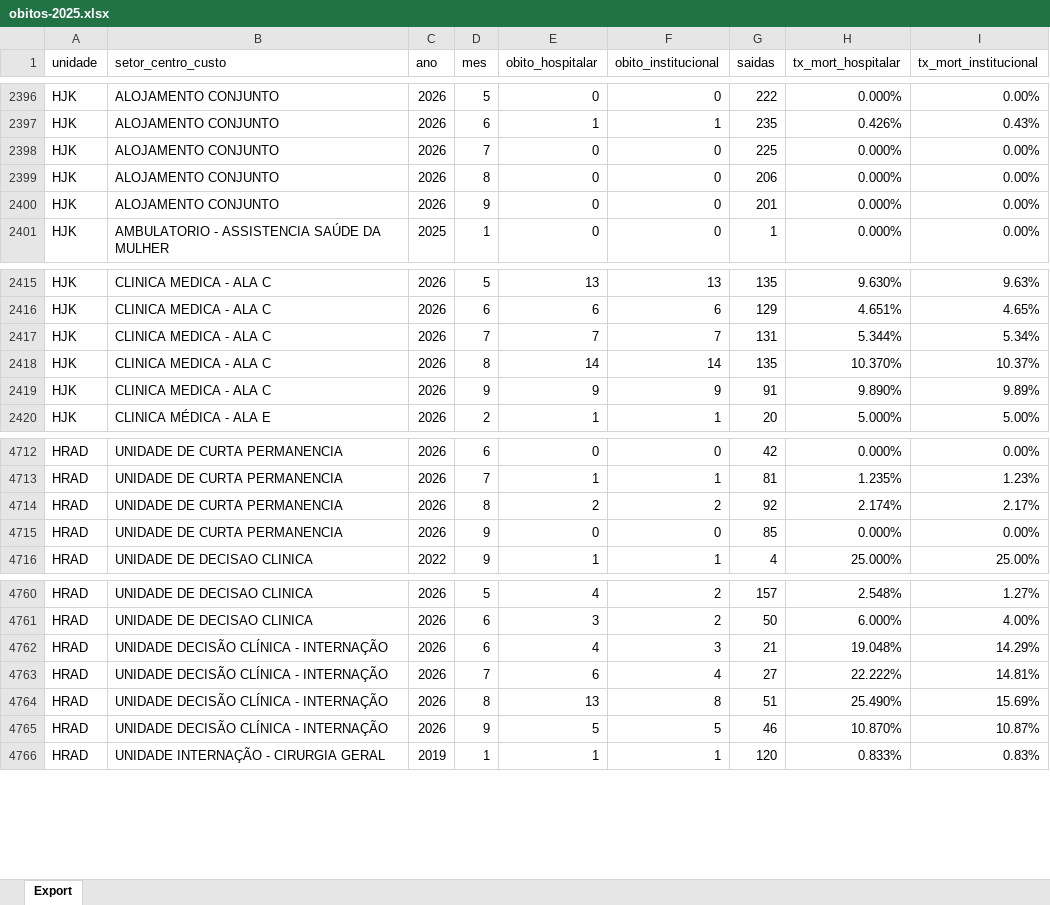
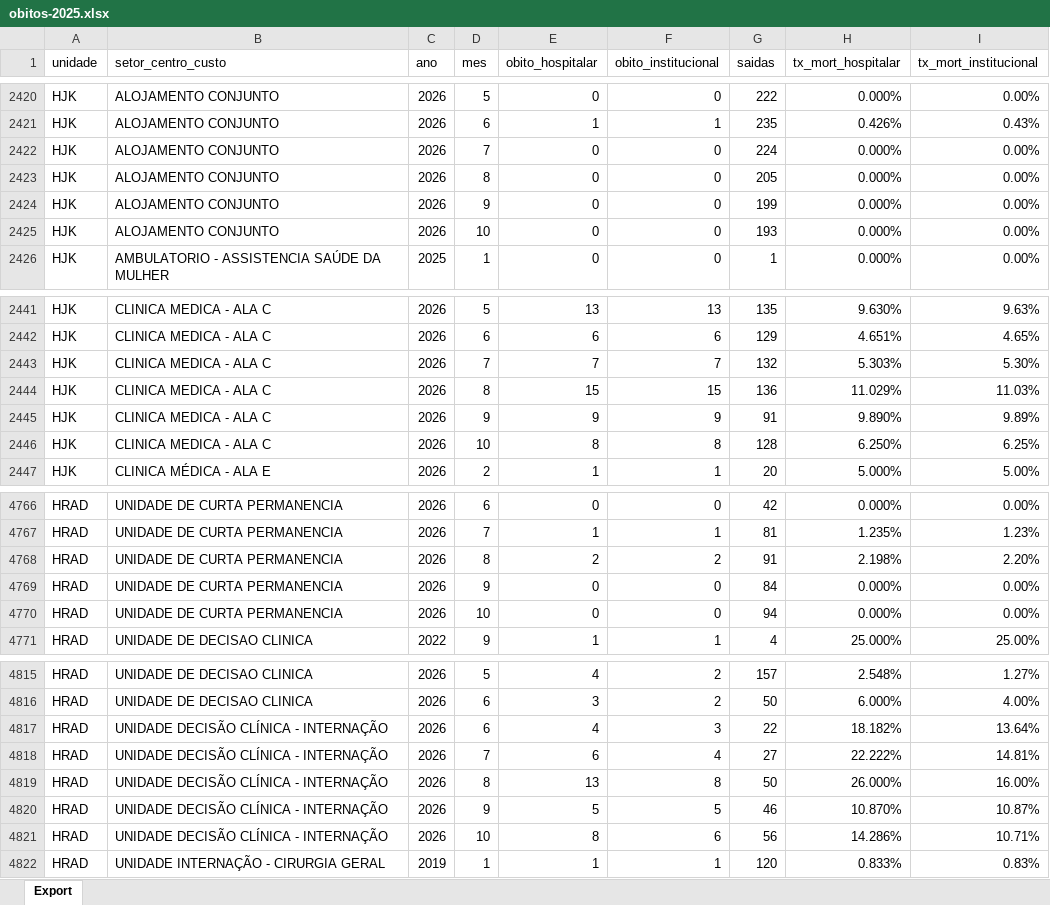
Before and after one commit to transparencia-mg/fhemig_obitos-hospitalares-institucionais, an Excel workbook: upload/obitos-2025.xlsx, sheet Export, drawn as a sheet; only a part is shown, gaps mark what is left out; values as stored, in another font and other column widths than the file's, no borders; addresses are those after the commit; the diff covers the shown part only; the diff names each change by its address in the sheet, - before the commit and + after, or states it on an @@ line.

Commit message:
Carregando dados de outubro/2026

```diff
--- a/upload/obitos-2025.xlsx (sheet Export)
+++ b/upload/obitos-2025.xlsx (sheet Export)
-G2422 (saidas): 225
+G2422 (saidas): 224
-G2423 (saidas): 206
+G2423 (saidas): 205
-G2424 (saidas): 201
+G2424 (saidas): 199
+row 2425: HJK | ALOJAMENTO CONJUNTO | 2026 | 10 | 0 | 0 | 193 | 0.000% | 0.00%
-G2443 (saidas): 131
+G2443 (saidas): 132
-H2443 (tx_mort_hospitalar): 5.344%
+H2443 (tx_mort_hospitalar): 5.303%
-I2443 (tx_mort_institucional): 5.34%
+I2443 (tx_mort_institucional): 5.30%
-E2444 (obito_hospitalar): 14
+E2444 (obito_hospitalar): 15
-F2444 (obito_institucional): 14
+F2444 (obito_institucional): 15
-G2444 (saidas): 135
+G2444 (saidas): 136
-H2444 (tx_mort_hospitalar): 10.370%
+H2444 (tx_mort_hospitalar): 11.029%
-I2444 (tx_mort_institucional): 10.37%
+I2444 (tx_mort_institucional): 11.03%
+row 2446: HJK | CLINICA MEDICA - ALA C | 2026 | 10 | 8 | 8 | 128 | 6.250% | 6.25%
-G4768 (saidas): 92
+G4768 (saidas): 91
-H4768 (tx_mort_hospitalar): 2.174%
+H4768 (tx_mort_hospitalar): 2.198%
-I4768 (tx_mort_institucional): 2.17%
+I4768 (tx_mort_institucional): 2.20%
-G4769 (saidas): 85
+G4769 (saidas): 84
+row 4770: HRAD | UNIDADE DE CURTA PERMANENCIA | 2026 | 10 | 0 | 0 | 94 | 0.000% | 0.00%
-G4817 (saidas): 21
+G4817 (saidas): 22
-H4817 (tx_mort_hospitalar): 19.048%
+H4817 (tx_mort_hospitalar): 18.182%
-I4817 (tx_mort_institucional): 14.29%
+I4817 (tx_mort_institucional): 13.64%
-G4819 (saidas): 51
+G4819 (saidas): 50
-H4819 (tx_mort_hospitalar): 25.490%
+H4819 (tx_mort_hospitalar): 26.000%
-I4819 (tx_mort_institucional): 15.69%
+I4819 (tx_mort_institucional): 16.00%
+row 4821: HRAD | UNIDADE DECISÃO CLÍNICA - INTERNAÇÃO | 2026 | 10 | 8 | 6 | 56 | 14.286% | 10.71%
```
Also changed, not shown: 88 added rows and 22 edited cells elsewhere in this sheet.
